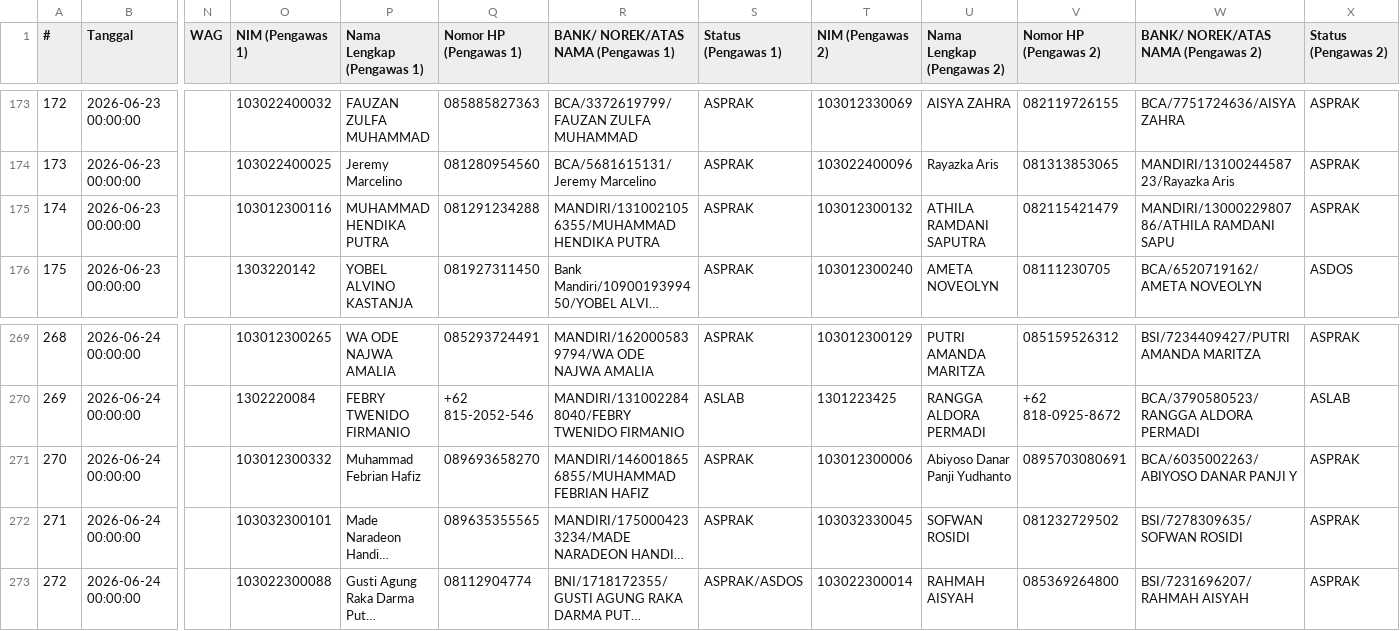
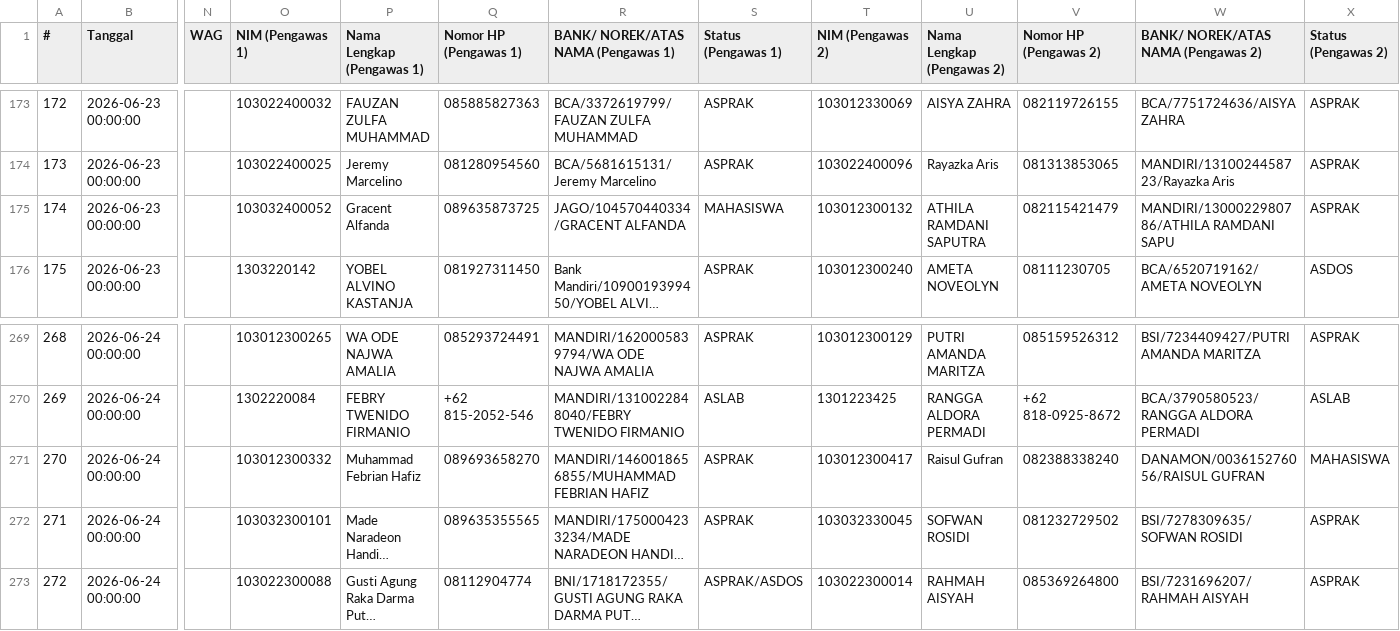
Before and after one commit to Fall-Llihc/Visualisasi-Jadwal-Pengawas, a CSV file: data/jadwal.csv, drawn as a sheet; only a part is shown, gaps mark what is left out; long unchanged cells end in …; the diff names each change by its address in the sheet, - before the commit and + after, or states it on an @@ line.

```diff
--- a/data/jadwal.csv
+++ b/data/jadwal.csv
-O175 (NIM (Pengawas 1)): 103012300116
+O175 (NIM (Pengawas 1)): 103032400052
-P175 (Nama Lengkap (Pengawas 1)): MUHAMMAD HENDIKA PUTRA
+P175 (Nama Lengkap (Pengawas 1)): Gracent Alfanda
-Q175 (Nomor HP (Pengawas 1)): 081291234288
+Q175 (Nomor HP (Pengawas 1)): 089635873725
-R175: MANDIRI/1310021056355/MUHAMMAD HENDIKA PUTRA
+R175: JAGO/104570440334/GRACENT ALFANDA
-S175 (Status (Pengawas 1)): ASPRAK
+S175 (Status (Pengawas 1)): MAHASISWA
-T271 (NIM (Pengawas 2)): 103012300006
+T271 (NIM (Pengawas 2)): 103012300417
-U271 (Nama Lengkap (Pengawas 2)): Abiyoso Danar Panji Yudhanto
+U271 (Nama Lengkap (Pengawas 2)): Raisul Gufran
-V271 (Nomor HP (Pengawas 2)): 0895703080691
+V271 (Nomor HP (Pengawas 2)): 082388338240
-W271: BCA/6035002263/ABIYOSO DANAR PANJI Y
+W271: DANAMON/003615276056/RAISUL GUFRAN
-X271 (Status (Pengawas 2)): ASPRAK
+X271 (Status (Pengawas 2)): MAHASISWA
```
Also changed, not shown: 1 other file.
